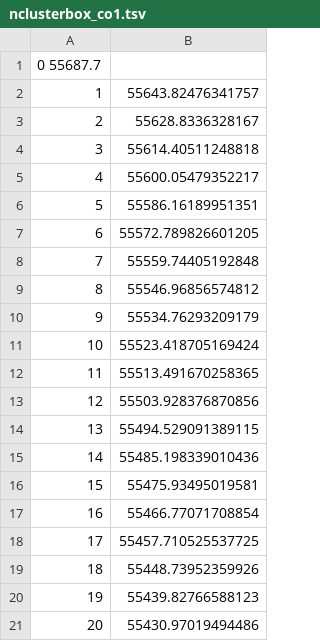
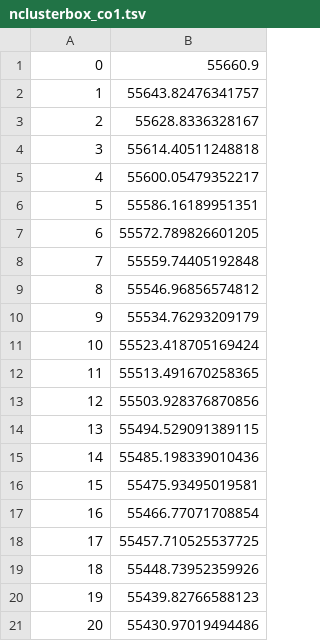
Before and after one commit to VictorHenrique317/summarizing-fuzzy-tensors-extended-results, a TSV file: synth/100x100x100/post_analysis/rssevolution/nclusterbox_co1.tsv, drawn as a sheet.

```diff
--- a/synth/100x100x100/post_analysis/rssevolution/nclusterbox_co1.tsv
+++ b/synth/100x100x100/post_analysis/rssevolution/nclusterbox_co1.tsv
@@ -1,2 +1,2 @@
-0   55687.7
+0	55660.9
 1	55643.82476341757
```
Also changed, not shown: synth/100x100x100/post_analysis/rssevolution/nclusterbox_co2.tsv, synth/100x100x100/post_analysis/rssevolution/nclusterboxcrisp_co1.tsv, 7 other files.
